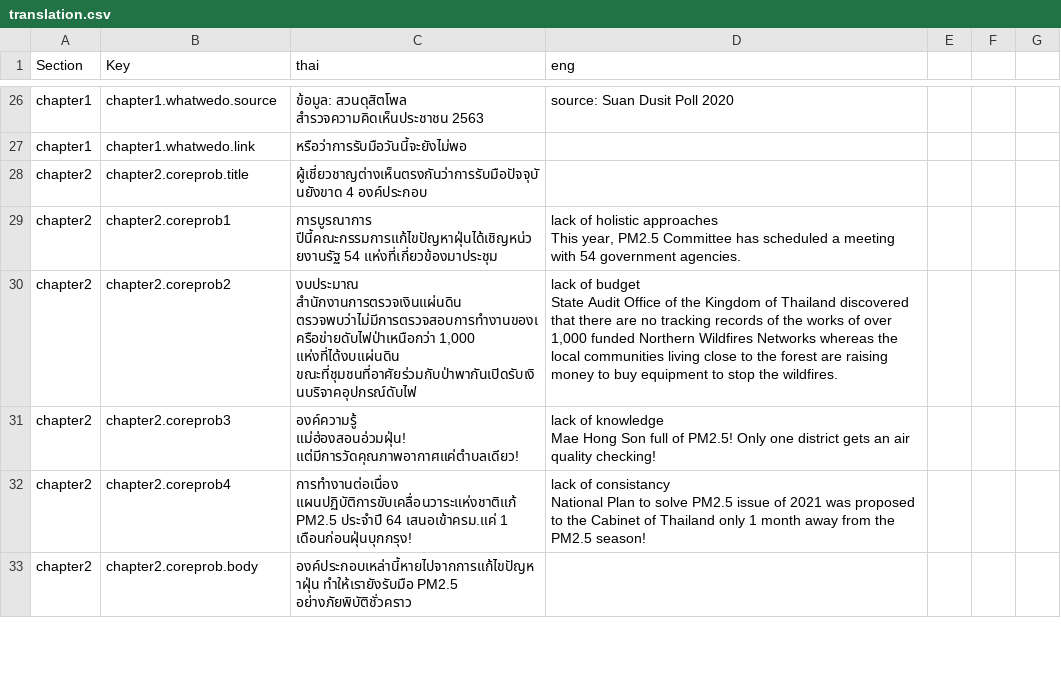
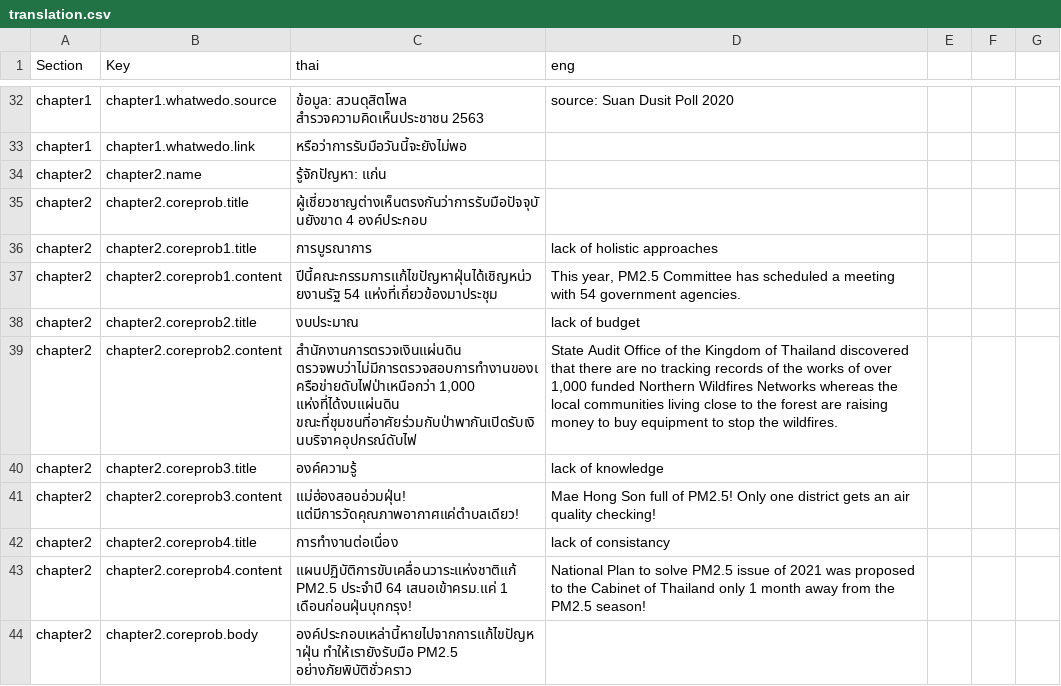
Before and after one commit to Th1nkK1D/greennews-pm-story, a CSV file: assets/data/translation.csv, drawn as a sheet; only a part is shown, gaps mark what is left out; the diff covers the shown part only.

Commit message:
Update translation with new key

```diff
--- a/assets/data/translation.csv
+++ b/assets/data/translation.csv
@@ -53,17 +53,19 @@ chapter1,chapter1.whatwedo.source,"ข้อมูล: สวนดุสิต
 chapter1,chapter1.whatwedo.link,หรือว่าการรับมือวันนี้จะยังไม่พอ,,,,
+chapter2,chapter2.name,รู้จักปัญหา: แก่น,,,,
 chapter2,chapter2.coreprob.title,ผู้เชี่ยวชาญต่างเห็นตรงกันว่าการรับมือปัจจุบันยังขาด 4 องค์ประกอบ,,,,
-chapter2,chapter2.coreprob1,"การบูรณาการ
-ปีนี้คณะกรรมการแก้ไขปัญหาฝุ่นได้เชิญหน่วยงานรัฐ 54 แห่งที่เกี่ยวข้องมาประชุม ","lack of holistic approaches
-
-This year, PM2.5 Committee has scheduled a meeting with 54 government agencies.",,,
-chapter2,chapter2.coreprob2,"งบประมาณ
-สำนักงานการตรวจเงินแผ่นดิน ตรวจพบว่าไม่มีการตรวจสอบการทำงานของเครือข่ายดับไฟป่าเหนือกว่า 1,000 แห่งที่ได้งบแผ่นดิน
-ขณะที่ชุมชนที่อาศัยร่วมกับป่าพากันเปิดรับเงินบริจาคอุปกรณ์ดับไฟ","lack of budget
-State Audit Office of the Kingdom of Thailand discovered that there are no tracking records of the works of over 1,000 funded Northern Wildfires Networks whereas the local communities living close to the forest are raising money to buy equipment to stop the wildfires.",,,
-chapter2,chapter2.coreprob3,"องค์ความรู้
-แม่ฮ่องสอนอ่วมฝุ่น! แต่มีการวัดคุณภาพอากาศแค่ตำบลเดียว!","lack of knowledge
-Mae Hong Son full of PM2.5! Only one district gets an air quality checking!",,,
-chapter2,chapter2.coreprob4,"การทำงานต่อเนื่อง
-แผนปฏิบัติการขับเคลื่อนวาระแห่งชาติแก้ PM2.5 ประจำปี 64 เสนอเข้าครม.แค่ 1 เดือนก่อนฝุ่นบุกกรุง!","lack of consistancy
-National Plan to solve PM2.5 issue of 2021 was proposed to the Cabinet of Thailand only 1 month away from the PM2.5 season!",,,
+chapter2,chapter2.coreprob1.title,"การบูรณาการ
+","lack of holistic approaches
+",,,
+chapter2,chapter2.coreprob1.content,ปีนี้คณะกรรมการแก้ไขปัญหาฝุ่นได้เชิญหน่วยงานรัฐ 54 แห่งที่เกี่ยวข้องมาประชุม ,"This year, PM2.5 Committee has scheduled a meeting with 54 government agencies.",,,
+chapter2,chapter2.coreprob2.title,งบประมาณ,"lack of budget
+",,,
+chapter2,chapter2.coreprob2.content,"สำนักงานการตรวจเงินแผ่นดิน ตรวจพบว่าไม่มีการตรวจสอบการทำงานของเครือข่ายดับไฟป่าเหนือกว่า 1,000 แห่งที่ได้งบแผ่นดิน
+ขณะที่ชุมชนที่อาศัยร่วมกับป่าพากันเปิดรับเงินบริจาคอุปกรณ์ดับไฟ","State Audit Office of the Kingdom of Thailand discovered that there are no tracking records of the works of over 1,000 funded Northern Wildfires Networks whereas the local communities living close to the forest are raising money to buy equipment to stop the wildfires.",,,
+chapter2,chapter2.coreprob3.title,องค์ความรู้,"lack of knowledge
+",,,
+chapter2,chapter2.coreprob3.content,แม่ฮ่องสอนอ่วมฝุ่น! แต่มีการวัดคุณภาพอากาศแค่ตำบลเดียว!,Mae Hong Son full of PM2.5! Only one district gets an air quality checking!,,,
+chapter2,chapter2.coreprob4.title,"การทำงานต่อเนื่อง
+","lack of consistancy
+",,,
+chapter2,chapter2.coreprob4.content,แผนปฏิบัติการขับเคลื่อนวาระแห่งชาติแก้ PM2.5 ประจำปี 64 เสนอเข้าครม.แค่ 1 เดือนก่อนฝุ่นบุกกรุง!,National Plan to solve PM2.5 issue of 2021 was proposed to the Cabinet of Thailand only 1 month away from the PM2.5 season!,,,
 chapter2,chapter2.coreprob.body,องค์ประกอบเหล่านี้หายไปจากการแก้ไขปัญหาฝุ่น ทำให้เรายังรับมือ PM2.5 อย่างภัยพิบัติชั่วคราว,,,,
```
Also changed, not shown: 22 added rows and 23 edited cells elsewhere in this file, 4 other files.
